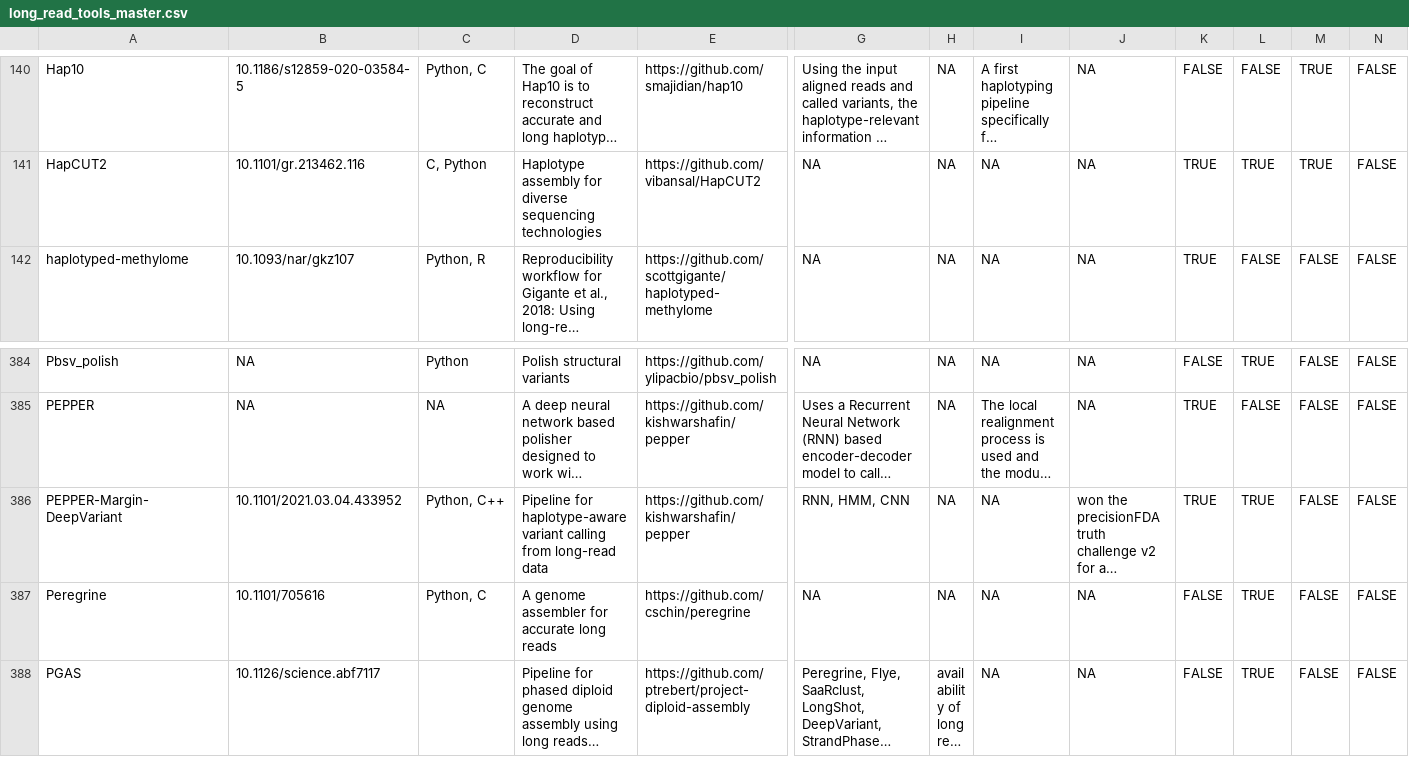
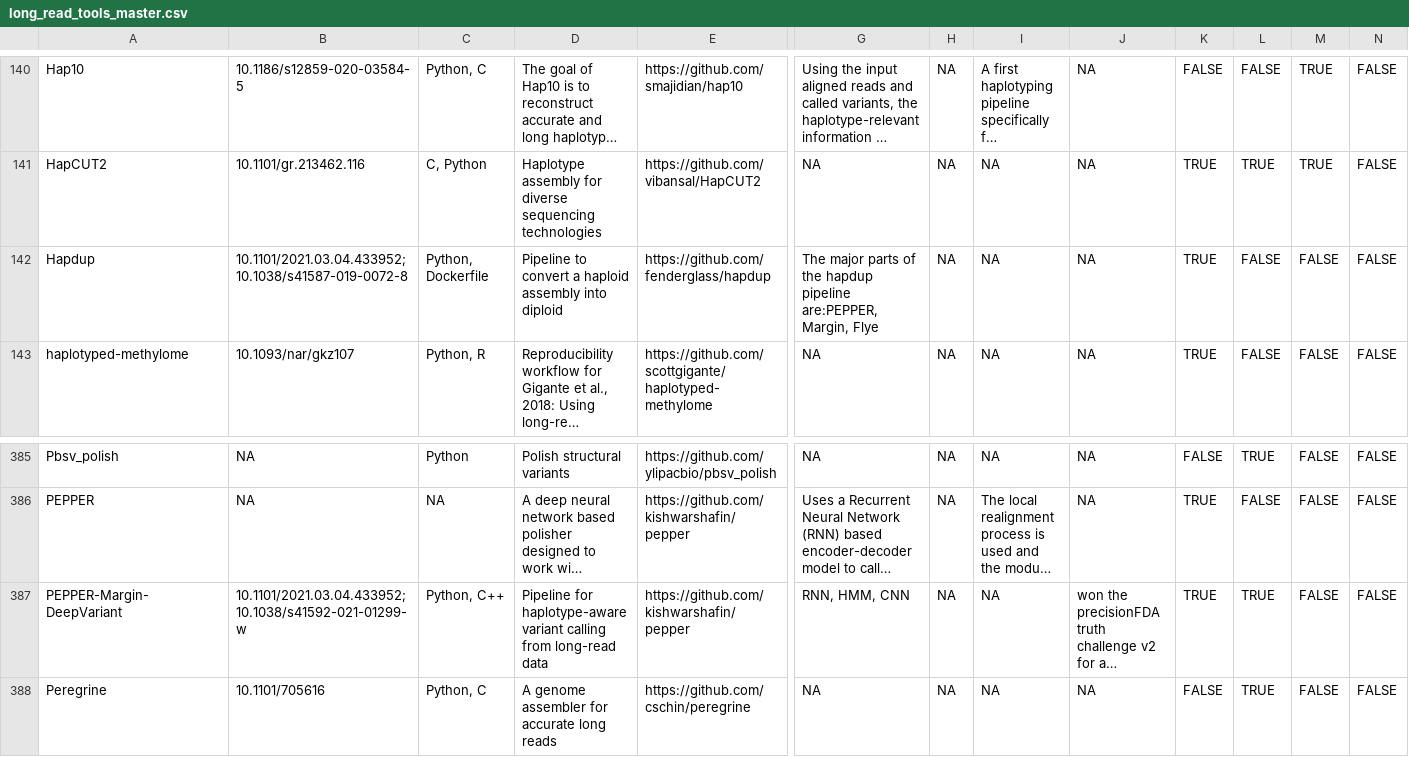
Before and after one commit to mritchielab/long_read_tools, a CSV file: long_read_tools_master.csv, drawn as a sheet; only a part is shown, gaps mark what is left out; the shorter side is filled out with more unchanged rows; long unchanged cells end in …; addresses are those after the commit; rows hold the shown columns only; the diff names each change by its address in the sheet, - before the commit and + after, or states it on an @@ line.

```diff
--- a/long_read_tools_master.csv
+++ b/long_read_tools_master.csv
+row 142: Hapdup | 10.1101/2021.03.04.433952; 10.1038/s41587-019-0072-8 | Python, Dockerfile | Pipeline to convert a haploid assembly into diploid | https://github.com/fenderglass/hapdup | The major parts of the hapdup pipeline are:PEPPER, Margin, Flye | NA | NA | NA | TRUE | FALSE | FALSE | FALSE
-B387: 10.1101/2021.03.04.433952
+B387: 10.1101/2021.03.04.433952; 10.1038/s41592-021-01299-w
```
Also changed, not shown: docs/data/titles.csv, 26 other files.
